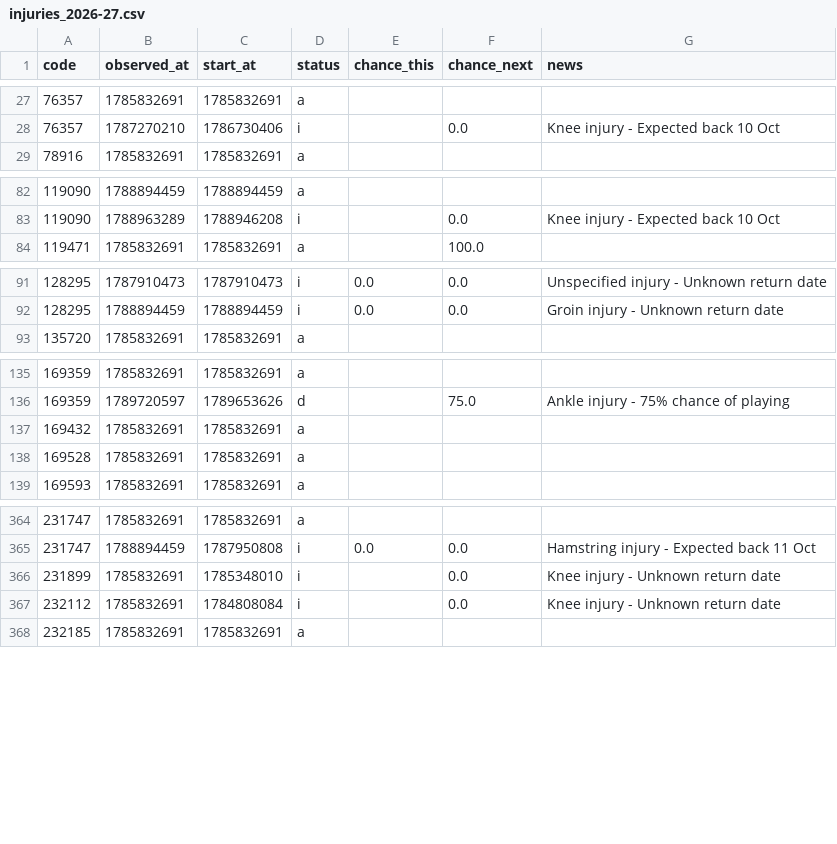
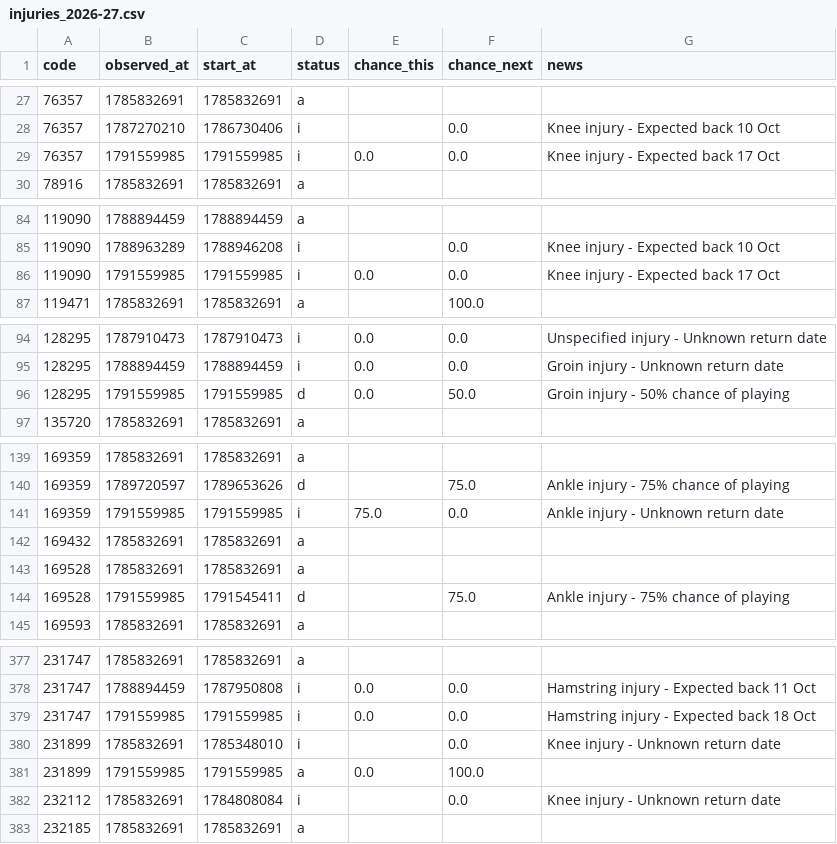
Before and after one commit to justinwaddy/schwaddy-fpl, a CSV file: data/injuries_2026-27.csv, drawn as a sheet; only a part is shown, gaps mark what is left out; the diff covers the shown part only; the diff names each change by its address in the sheet, - before the commit and + after, or states it on an @@ line.

```diff
--- a/data/injuries_2026-27.csv
+++ b/data/injuries_2026-27.csv
+row 29: 76357 | 1791559985 | 1791559985 | i | 0.0 | 0.0 | Knee injury - Expected back 17 Oct
+row 86: 119090 | 1791559985 | 1791559985 | i | 0.0 | 0.0 | Knee injury - Expected back 17 Oct
+row 96: 128295 | 1791559985 | 1791559985 | d | 0.0 | 50.0 | Groin injury - 50% chance of playing
+row 141: 169359 | 1791559985 | 1791559985 | i | 75.0 | 0.0 | Ankle injury - Unknown return date
+row 144: 169528 | 1791559985 | 1791545411 | d |  | 75.0 | Ankle injury - 75% chance of playing
+row 379: 231747 | 1791559985 | 1791559985 | i | 0.0 | 0.0 | Hamstring injury - Expected back 18 Oct
+row 381: 231899 | 1791559985 | 1791559985 | a | 0.0 | 100.0
```
Also changed, not shown: 24 added rows elsewhere in this file, data/gws_2026-27.csv, data/players_raw_2026-27.csv, 12 other files.
